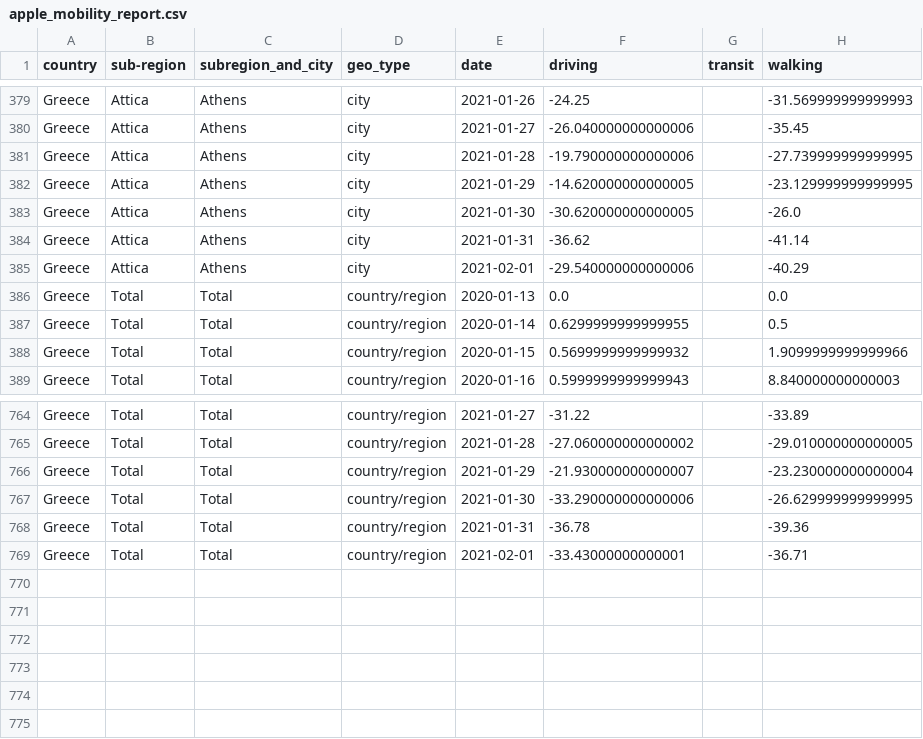
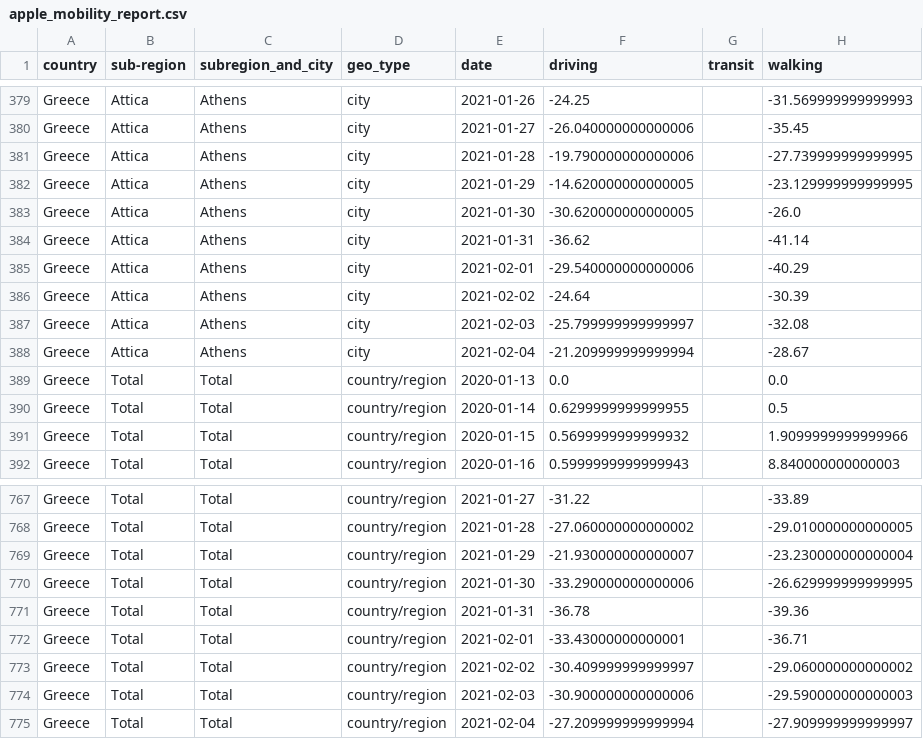
Before and after one commit to akritiko/covid19gr, a CSV file: data/csv/apple_mobility_report.csv, drawn as a sheet; only a part is shown, gaps mark what is left out.

```diff
--- a/data/csv/apple_mobility_report.csv
+++ b/data/csv/apple_mobility_report.csv
@@ -385,2 +385,5 @@ Greece,Attica,Athens,city,2021-01-31,-36.62,,-41.14
 Greece,Attica,Athens,city,2021-02-01,-29.540000000000006,,-40.29
+Greece,Attica,Athens,city,2021-02-02,-24.64,,-30.39
+Greece,Attica,Athens,city,2021-02-03,-25.799999999999997,,-32.08
+Greece,Attica,Athens,city,2021-02-04,-21.209999999999994,,-28.67
 Greece,Total,Total,country/region,2020-01-13,0.0,,0.0
@@ -769 +772,4 @@ Greece,Total,Total,country/region,2021-01-31,-36.78,,-39.36
 Greece,Total,Total,country/region,2021-02-01,-33.43000000000001,,-36.71
+Greece,Total,Total,country/region,2021-02-02,-30.409999999999997,,-29.060000000000002
+Greece,Total,Total,country/region,2021-02-03,-30.900000000000006,,-29.590000000000003
+Greece,Total,Total,country/region,2021-02-04,-27.209999999999994,,-27.909999999999997
```
Also changed, not shown: data/csv/demography_total_details.csv, data/csv/greeceTimeline.csv, 38 other files.
